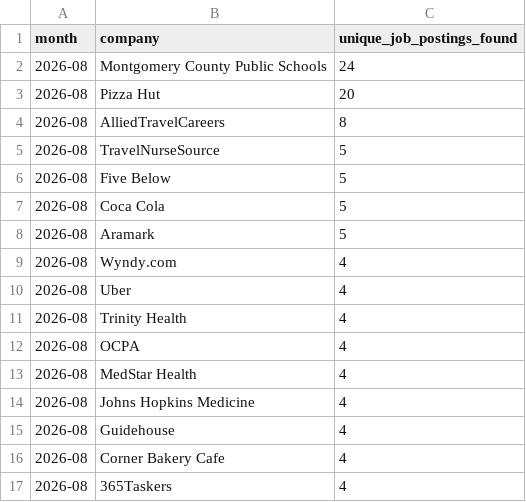
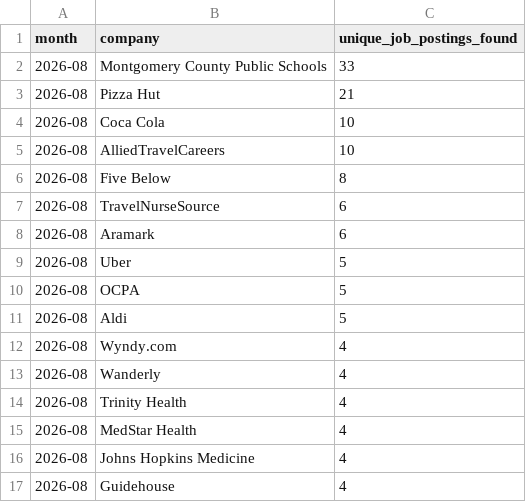
Before and after one commit to themeganerddddddd/MoCo-Hiring-Monitor, a CSV file: outputs/top_companies_2026-08.csv, drawn as a sheet; only a part is shown; the shorter side is filled out with more unchanged rows; the diff covers the shown part only.

```diff
--- a/outputs/top_companies_2026-08.csv
+++ b/outputs/top_companies_2026-08.csv
@@ -1,13 +1,15 @@
 month,company,unique_job_postings_found
-2026-08,Montgomery County Public Schools,24
-2026-08,Pizza Hut,20
-2026-08,AlliedTravelCareers,8
-2026-08,TravelNurseSource,5
-2026-08,Five Below,5
-2026-08,Coca Cola,5
-2026-08,Aramark,5
+2026-08,Montgomery County Public Schools,33
+2026-08,Pizza Hut,21
+2026-08,Coca Cola,10
+2026-08,AlliedTravelCareers,10
+2026-08,Five Below,8
+2026-08,TravelNurseSource,6
+2026-08,Aramark,6
+2026-08,Uber,5
+2026-08,OCPA,5
+2026-08,Aldi,5
 2026-08,Wyndy.com,4
-2026-08,Uber,4
+2026-08,Wanderly,4
 2026-08,Trinity Health,4
-2026-08,OCPA,4
 2026-08,MedStar Health,4
```
Also changed, not shown: 5 added rows, 7 removed rows and 1 edited cell elsewhere in this file, 11 other files.
